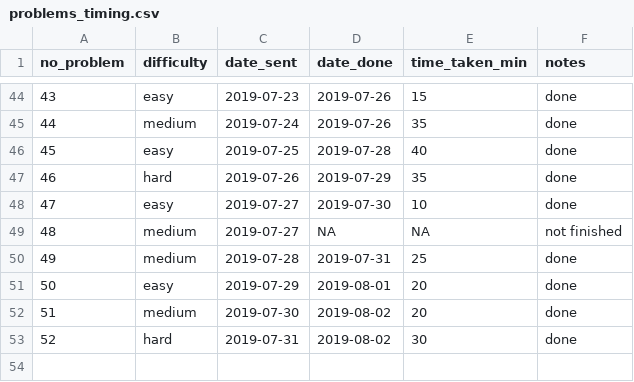
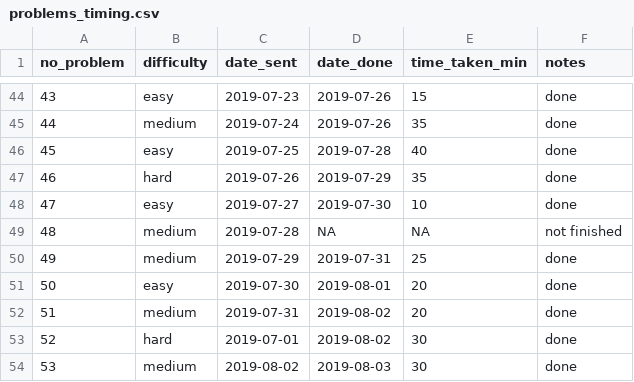
Before and after one commit to DominiqueCaron/daily-coding-problem, a CSV file: problems_timing.csv, drawn as a sheet; only a part is shown, gaps mark what is left out; removed rows and columns are numbered as before the commit, all else as after; the diff names each change by its address in the sheet, - before the commit and + after, or states it on an @@ line.

```diff
--- a/problems_timing.csv
+++ b/problems_timing.csv
-C49 (date_sent): 2019-07-27
+C49 (date_sent): 2019-07-28
-row 50: 49 | medium | 2019-07-28 | 2019-07-31 | 25 | done
@@ column A (no_problem) renumbered between rows 50 and 52 @@
-B50 (difficulty): easy
+B50 (difficulty): medium
-D50 (date_done): 2019-08-01
+D50 (date_done): 2019-07-31
-E50 (time_taken_min): 20
+E50 (time_taken_min): 25
-B51 (difficulty): medium
+B51 (difficulty): easy
-D51 (date_done): 2019-08-02
+D51 (date_done): 2019-08-01
-B52 (difficulty): hard
+B52 (difficulty): medium
-E52 (time_taken_min): 30
+E52 (time_taken_min): 20
+row 53: 52 | hard | 2019-07-01 | 2019-08-02 | 30 | done
+row 54: 53 | medium | 2019-08-02 | 2019-08-03 | 30 | done
```
Also changed, not shown: 2 other files.
